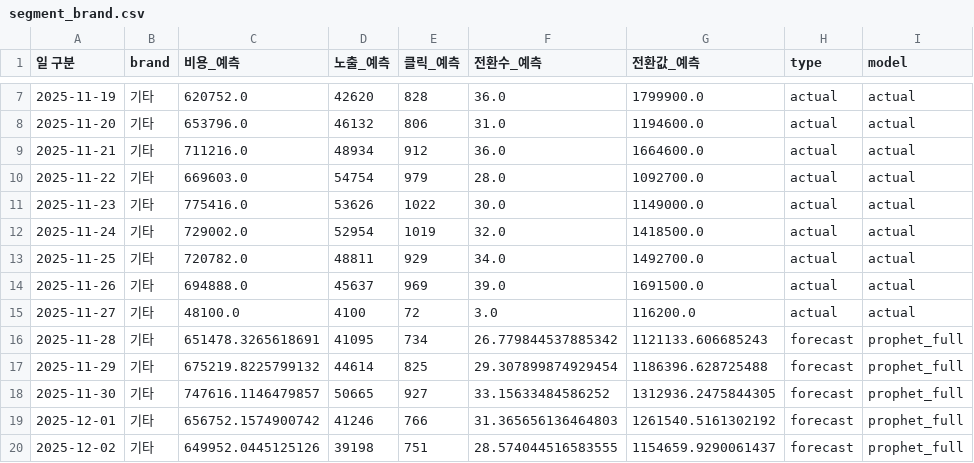
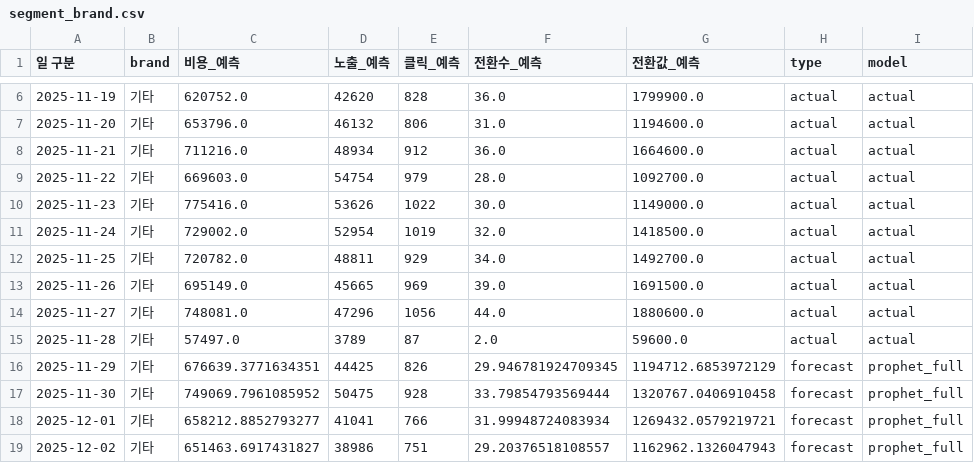
Before and after one commit to DON4getPZ/AI-dashboard_online, a CSV file: data/forecast/segment_brand.csv, drawn as a sheet; only a part is shown, gaps mark what is left out; the diff covers the shown part only.

```diff
--- a/data/forecast/segment_brand.csv
+++ b/data/forecast/segment_brand.csv
@@ -13,8 +12,8 @@
 2025-11-25,기타,720782.0,48811,929,34.0,1492700.0,actual,actual
-2025-11-26,기타,694888.0,45637,969,39.0,1691500.0,actual,actual
-2025-11-27,기타,48100.0,4100,72,3.0,116200.0,actual,actual
-2025-11-28,기타,651478.3265618691,41095,734,26.779844537885342,1121133.606685243,forecast,prophet_full
-2025-11-29,기타,675219.8225799132,44614,825,29.307899874929454,1186396.628725488,forecast,prophet_full
-2025-11-30,기타,747616.1146479857,50665,927,33.15633484586252,1312936.2475844305,forecast,prophet_full
-2025-12-01,기타,656752.1574900742,41246,766,31.365656136464803,1261540.5161302192,forecast,prophet_full
-2025-12-02,기타,649952.0445125126,39198,751,28.574044516583555,1154659.9290061437,forecast,prophet_full
+2025-11-26,기타,695149.0,45665,969,39.0,1691500.0,actual,actual
+2025-11-27,기타,748081.0,47296,1056,44.0,1880600.0,actual,actual
+2025-11-28,기타,57497.0,3789,87,2.0,59600.0,actual,actual
+2025-11-29,기타,676639.3771634351,44425,826,29.946781924709345,1194712.6853972129,forecast,prophet_full
+2025-11-30,기타,749069.7961085952,50475,928,33.79854793569444,1320767.0406910458,forecast,prophet_full
+2025-12-01,기타,658212.8852793277,41041,766,31.99948724083934,1269432.0579219721,forecast,prophet_full
+2025-12-02,기타,651463.6917431827,38986,751,29.20376518108557,1162962.1326047943,forecast,prophet_full
```
Also changed, not shown: 1 added row, 1 removed row and 40 edited cells elsewhere in this file, data/forecast/predictions_daily.csv, data/forecast/predictions_detailed.csv, 42 other files.
